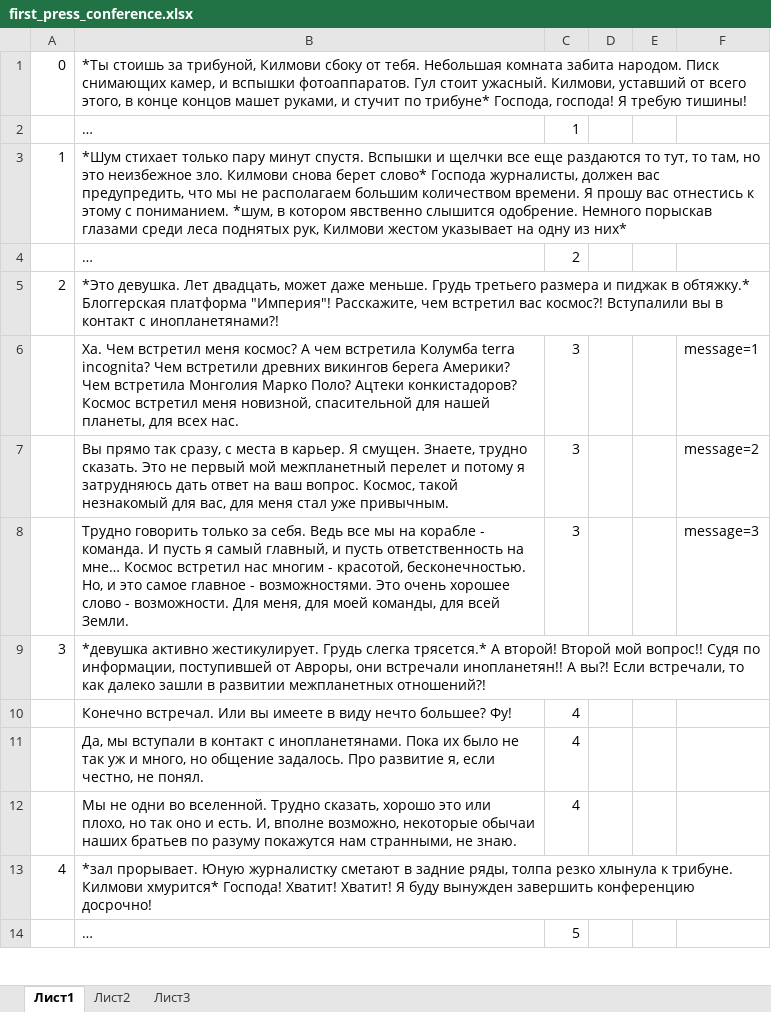
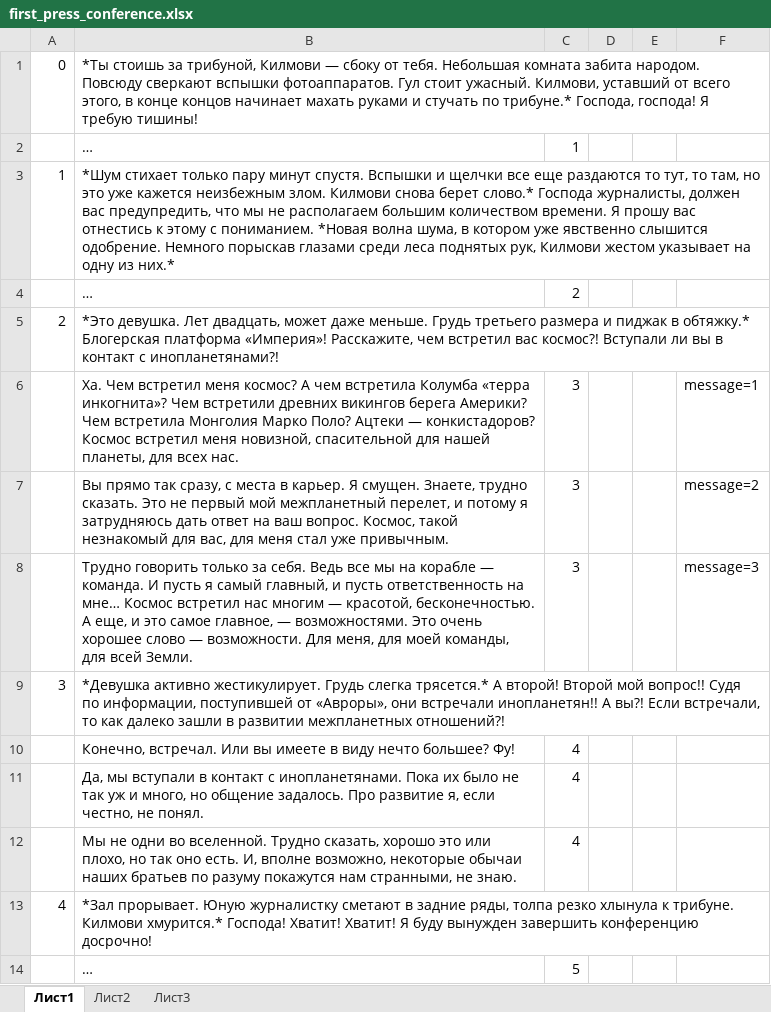
Before and after one commit to fyr77/aurora, an Excel workbook: doc/dialog sources/first_press_conference.xlsx, sheet Лист1, drawn as a sheet; only a part is shown; values as stored, in another font and other column widths than the file's, no borders; the diff covers the shown part only; the diff names each change by its address in the sheet, - before the commit and + after, or states it on an @@ line.

```diff
--- a/doc/dialog sources/first_press_conference.xlsx (sheet Лист1)
+++ b/doc/dialog sources/first_press_conference.xlsx (sheet Лист1)
-B1: …трибуной, Килмови сбоку от тебя. Небольшая комната забита народом. Писк снимающих камер, и вспышки фотоаппаратов. Гул стоит ужасный. Килмови, уставший от всего этого, в конце концов машет руками, и стучит по трибуне* Господа, господа!…
+B1: …трибуной, Килмови — сбоку от тебя. Небольшая комната забита народом. Повсюду сверкают вспышки фотоаппаратов. Гул стоит ужасный. Килмови, уставший от всего этого, в конце концов начинает махать руками и стучать по трибуне.* Господа, господа!…
-B3: …но это неизбежное зло. Килмови снова берет слово* Господа журналисты, должен вас предупредить, что мы не располагаем большим количеством времени. Я прошу вас отнестись к этому с пониманием. *шум, в котором явственно слышится одобрение. Немного порыскав глазами среди леса поднятых рук, Килмови жестом указывает на одну из них*
+B3: …но это уже кажется неизбежным злом. Килмови снова берет слово.* Господа журналисты, должен вас предупредить, что мы не располагаем большим количеством времени. Я прошу вас отнестись к этому с пониманием. *Новая волна шума, в котором уже явственно слышится одобрение. Немного порыскав глазами среди леса поднятых рук, Килмови жестом указывает на одну из них.*
-B5: …в обтяжку.* Блоггерская платформа "Империя"! Расскажите, чем встретил вас космос?! Вступалили вы в…
+B5: …в обтяжку.* Блогерская платформа «Империя»! Расскажите, чем встретил вас космос?! Вступали ли вы в…
-B6: …встретила Колумба terra incognita? Чем встретили древних викингов берега Америки? Чем встретила Монголия Марко Поло? Ацтеки конкистадоров? Космос…
+B6: …встретила Колумба «терра инкогнита»? Чем встретили древних викингов берега Америки? Чем встретила Монголия Марко Поло? Ацтеки — конкистадоров? Космос…
-B7: …мой межпланетный перелет и потому…
+B7: …мой межпланетный перелет, и потому…
-B8: …на корабле - команда. И пусть я самый главный, и пусть ответственность на мне… Космос встретил нас многим - красотой, бесконечностью. Но, и это самое главное - возможностями. Это очень хорошее слово - возможности. Для…
+B8: …на корабле — команда. И пусть я самый главный, и пусть ответственность на мне… Космос встретил нас многим — красотой, бесконечностью. А еще, и это самое главное, — возможностями. Это очень хорошее слово — возможности. Для…
-B9: *девушка активно жестикулирует. Грудь слегка трясется.* А второй! Второй мой вопрос!! Судя по информации, поступившей от Авроры, они встречали…
+B9: *Девушка активно жестикулирует. Грудь слегка трясется.* А второй! Второй мой вопрос!! Судя по информации, поступившей от «Авроры», они встречали…
-B10: Конечно встречал. Или…
+B10: Конечно, встречал. Или…
-B12: …так оно и есть. И,…
+B12: …так оно есть. И,…
-B13: *зал прорывает. Юную журналистку сметают в задние ряды, толпа резко хлынула к трибуне. Килмови хмурится* Господа! Хватит!…
+B13: *Зал прорывает. Юную журналистку сметают в задние ряды, толпа резко хлынула к трибуне. Килмови хмурится.* Господа! Хватит!…
```
Also changed, not shown: 15 edited cells elsewhere in this sheet, doc/dialog sources/Martan_1.xlsx, 16 other files.
